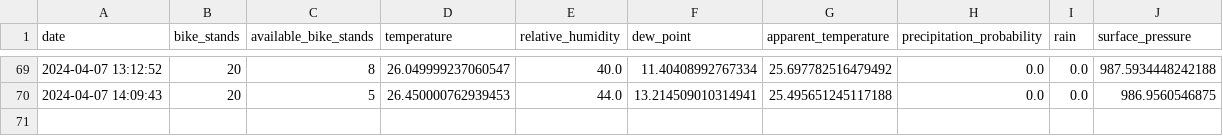
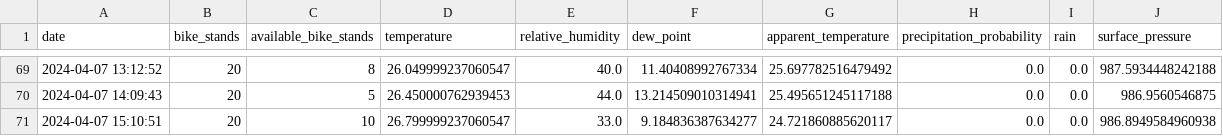
Before and after one commit to trdin/RNNSistem, a CSV file: data/processed/NKBM - TRG LEONA ŠTUKLJA.csv, drawn as a sheet; only a part is shown, gaps mark what is left out; the diff names each change by its address in the sheet, - before the commit and + after, or states it on an @@ line.

```diff
--- a/data/processed/NKBM - TRG LEONA ŠTUKLJA.csv
+++ b/data/processed/NKBM - TRG LEONA ŠTUKLJA.csv
+row 71: 2024-04-07 15:10:51 | 20 | 10 | 26.799999237060547 | 33.0 | 9.184836387634277 | 24.721860885620117 | 0.0 | 0.0 | 986.8949584960938
```
Also changed, not shown: data/processed/KOROŠKA C. - KOROŠKI VETER.csv, data/processed/PARTIZANSKA C. - CANKARJEVA UL..csv, 29 other files.
